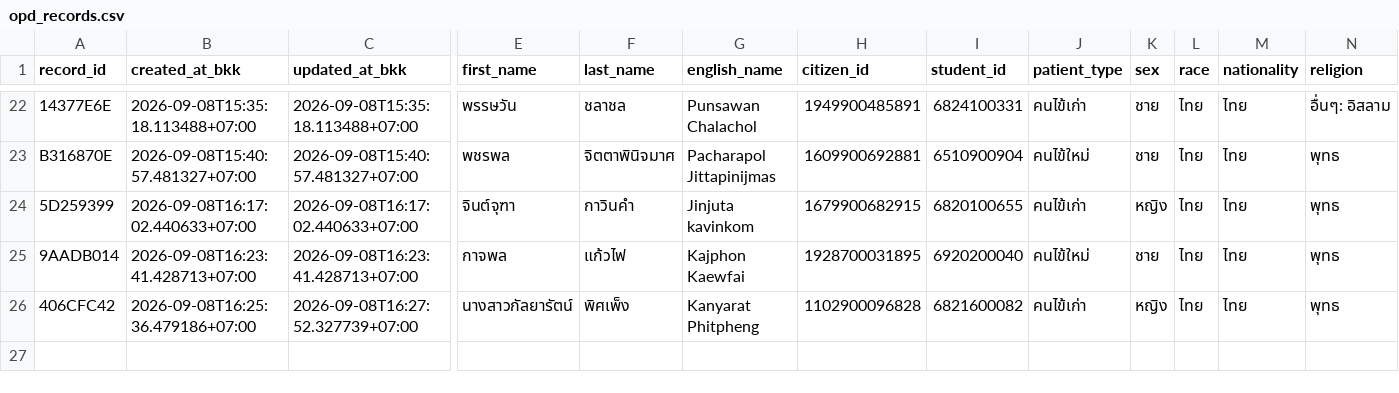
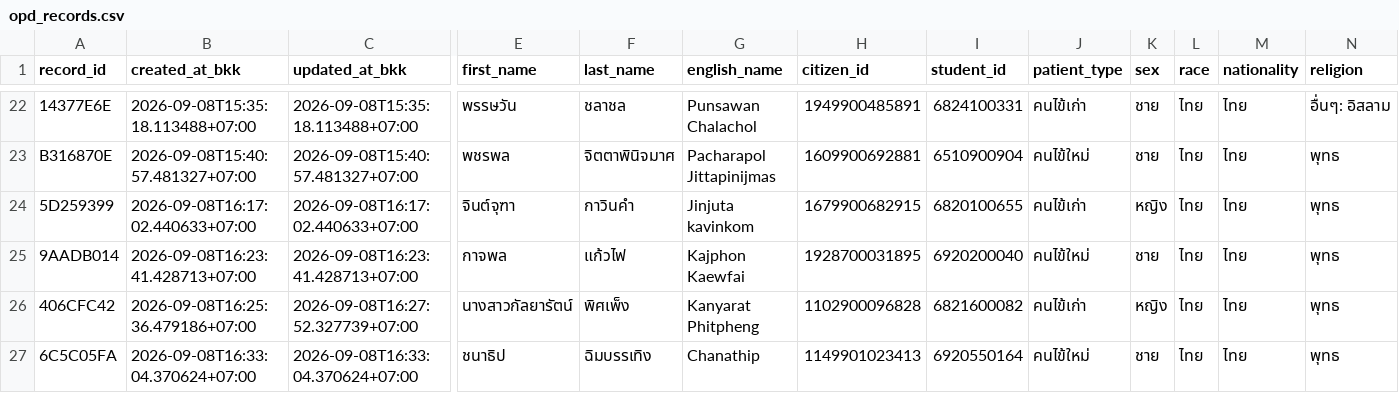
Before and after one commit to PythonianSt/OPD3, a CSV file: opd_records.csv, drawn as a sheet; only a part is shown, gaps mark what is left out; rows hold the shown columns only; the diff names each change by its address in the sheet, - before the commit and + after, or states it on an @@ line.

Commit message:
add OPD record 6C5C05FA 2026-09-08T16:33:04.370624+07:00

```diff
--- a/opd_records.csv
+++ b/opd_records.csv
+row 27: 6C5C05FA | 2026-09-08T16:33:04.370624+07:00 | 2026-09-08T16:33:04.370624+07:00 | ชนาธิป | ฉิมบรรเทิง | Chanathip | 1149901023413 | 6920550164 | คนไข้ใหม่ | ชาย | ไทย | ไทย | พุทธ
```
